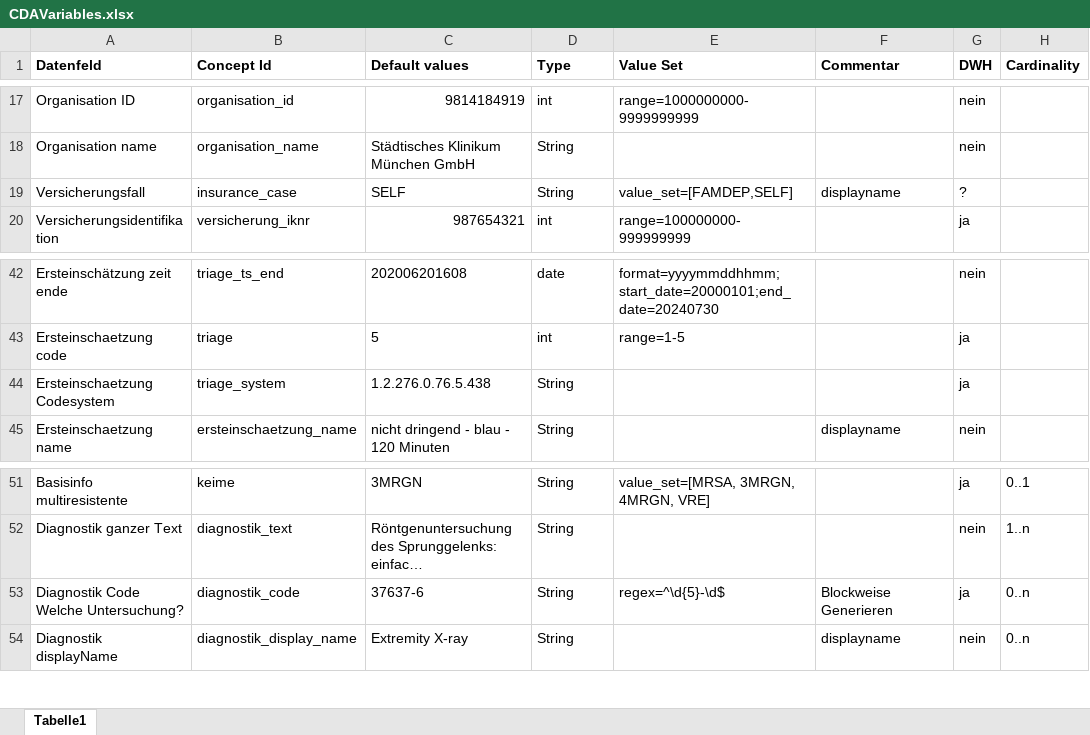
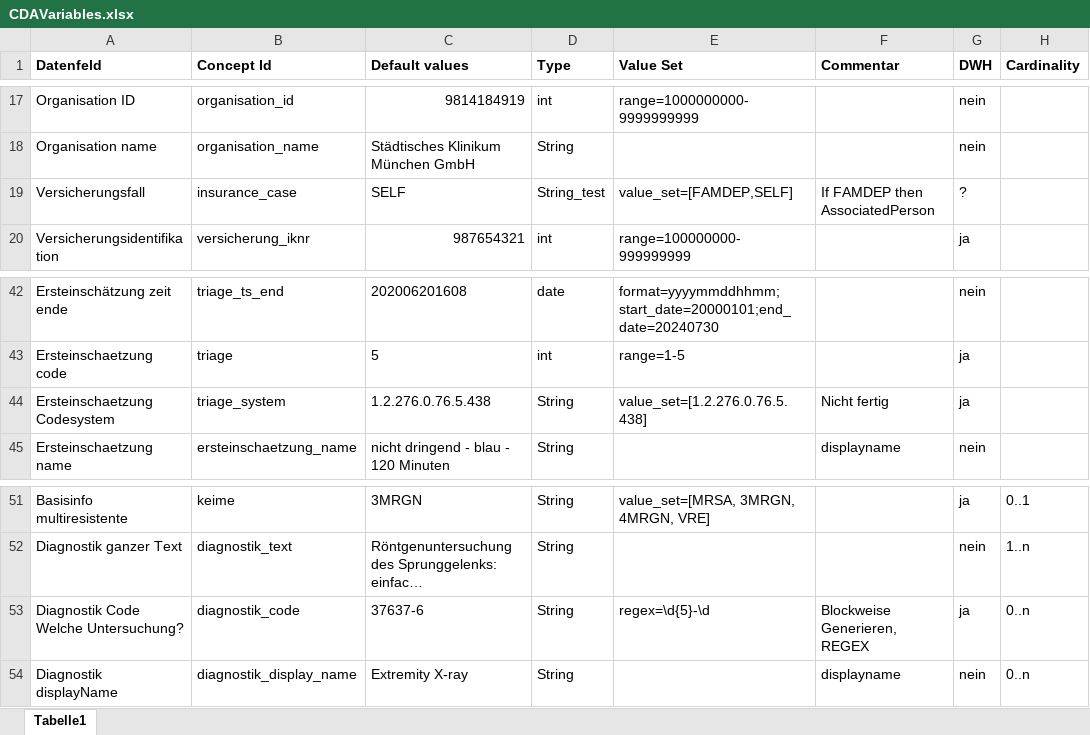
Before and after one commit to aktin/cda-test-data-generator, an Excel workbook: res/CDAVariables.xlsx, sheet Tabelle1, drawn as a sheet; only a part is shown, gaps mark what is left out; long unchanged cells end in …; values as stored, in another font and other column widths than the file's, no borders; the diff names each change by its address in the sheet, - before the commit and + after, or states it on an @@ line.

Commit message:
After tests there are 2 generators that are "incomplete": "String" and "date"

```diff
--- a/res/CDAVariables.xlsx (sheet Tabelle1)
+++ b/res/CDAVariables.xlsx (sheet Tabelle1)
-D19 (Type): String
+D19 (Type): String_test
-F19 (Commentar): displayname
+F19 (Commentar): If FAMDEP then AssociatedPerson
-E44 (Value Set): (empty)
+E44 (Value Set): value_set=[1.2.276.0.76.5.438]
-F44 (Commentar): (empty)
+F44 (Commentar): Nicht fertig
-E53 (Value Set): regex=^\d{5}-\d$
+E53 (Value Set): regex=\d{5}-\d
-F53 (Commentar): Blockweise Generieren
+F53 (Commentar): Blockweise Generieren, REGEX
```
Also changed, not shown: 2 other files.
